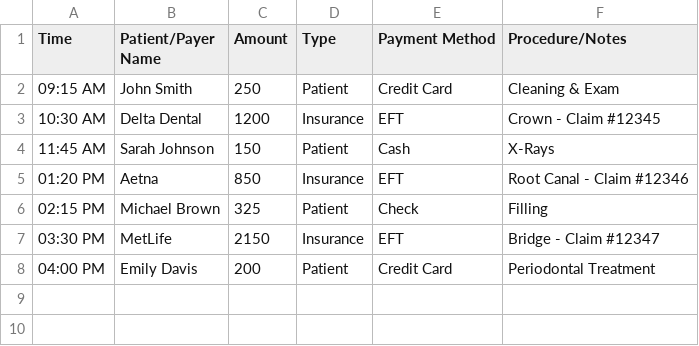
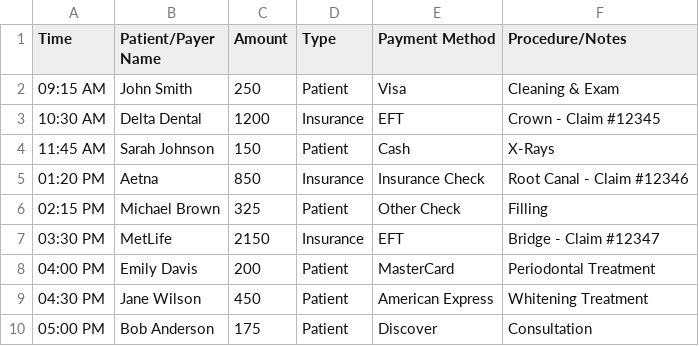
Before and after one commit to ballanhassell-ctrl/stellar-ops-demo-official, a CSV file: EOD-Daily-Payments.csv, drawn as a sheet.

```diff
--- a/EOD-Daily-Payments.csv
+++ b/EOD-Daily-Payments.csv
@@ -1,8 +1,10 @@
 Time,Patient/Payer Name,Amount,Type,Payment Method,Procedure/Notes
-09:15 AM,John Smith,250,Patient,Credit Card,Cleaning & Exam
+09:15 AM,John Smith,250,Patient,Visa,Cleaning & Exam
 10:30 AM,Delta Dental,1200,Insurance,EFT,Crown - Claim #12345
 11:45 AM,Sarah Johnson,150,Patient,Cash,X-Rays
-01:20 PM,Aetna,850,Insurance,EFT,Root Canal - Claim #12346
-02:15 PM,Michael Brown,325,Patient,Check,Filling
+01:20 PM,Aetna,850,Insurance,Insurance Check,Root Canal - Claim #12346
+02:15 PM,Michael Brown,325,Patient,Other Check,Filling
 03:30 PM,MetLife,2150,Insurance,EFT,Bridge - Claim #12347
-04:00 PM,Emily Davis,200,Patient,Credit Card,Periodontal Treatment
+04:00 PM,Emily Davis,200,Patient,MasterCard,Periodontal Treatment
+04:30 PM,Jane Wilson,450,Patient,American Express,Whitening Treatment
+05:00 PM,Bob Anderson,175,Patient,Discover,Consultation
```
Also changed, not shown: Court-Street-Dental-Data-Entry.csv, 2 other files.
